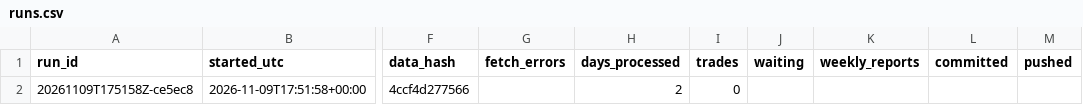
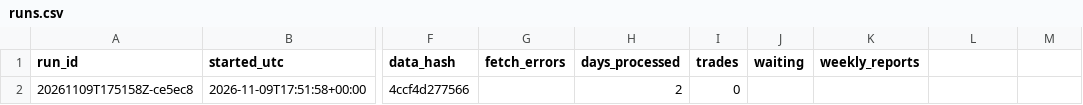
Before and after one commit to flodesgg/paper-lab, a CSV file: journal/runs.csv, drawn as a sheet; only a part is shown, gaps mark what is left out; the diff names each change by its address in the sheet, - before the commit and + after, or states it on an @@ line.

Commit message:
forward: drop always-empty committed/pushed columns from journal/runs.csv
The row is written before the commit; the outcome is in git log and the log.
The one existing row was rewritten without the two empty columns.

```diff
--- a/journal/runs.csv
+++ b/journal/runs.csv
-L1: committed
+L1: (empty)
-M1: pushed
+M1: (empty)
```
Also changed, not shown: 2 other files.
